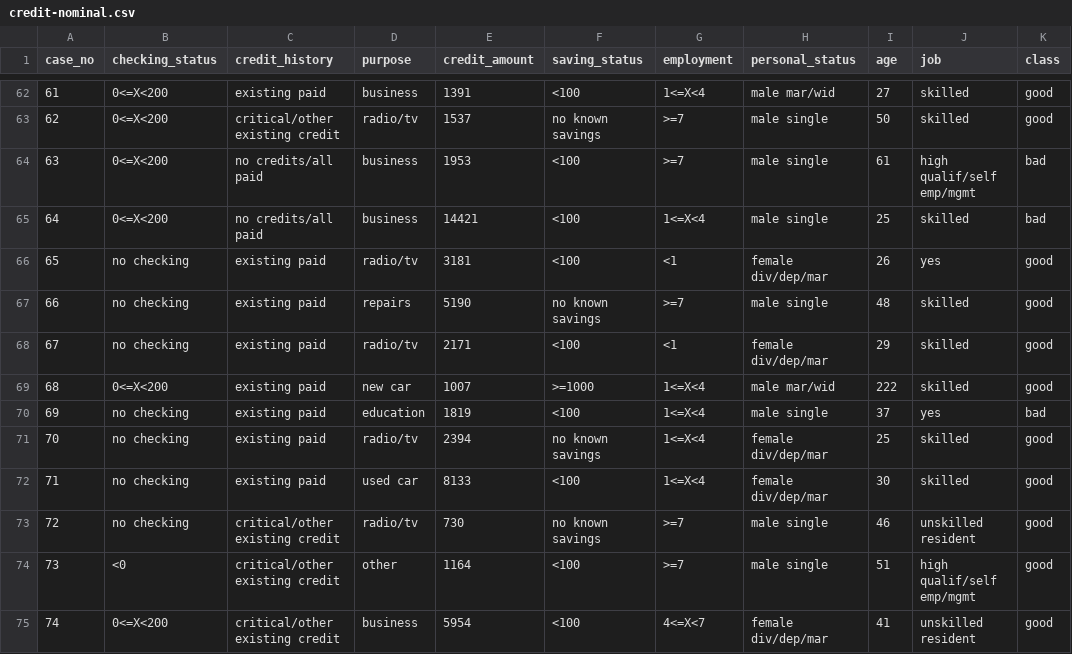
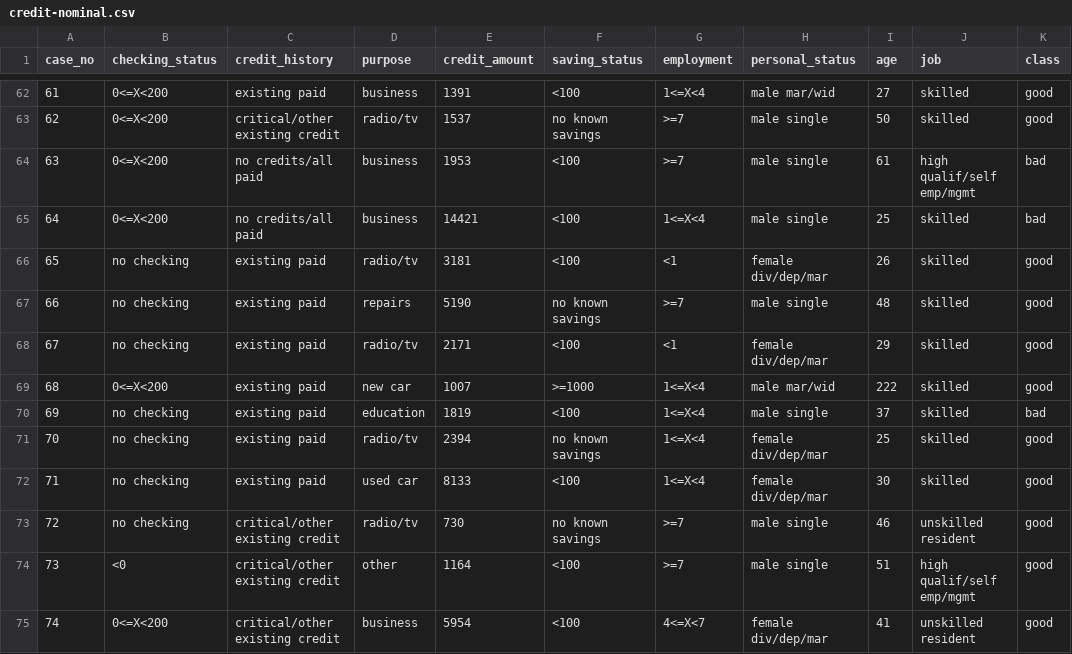
Before and after one commit to refracc/data-mining, a CSV file: credit-nominal.csv, drawn as a sheet; only a part is shown, gaps mark what is left out.

Commit message:
Fixed nominal file (YES)

```diff
--- a/credit-nominal.csv
+++ b/credit-nominal.csv
@@ -65,3 +65,3 @@ case_no,checking_status,credit_history,purpose,credit_amount,saving_status,emplo
 64,0<=X<200,no credits/all paid,business,14421,<100,1<=X<4,male single,25,skilled,bad
-65,no checking,existing paid,radio/tv,3181,<100,<1,female div/dep/mar,26,yes,good
+65,no checking,existing paid,radio/tv,3181,<100,<1,female div/dep/mar,26,skilled,good
 66,no checking,existing paid,repairs,5190,no known savings,>=7,male single,48,skilled,good
@@ -69,3 +69,3 @@ case_no,checking_status,credit_history,purpose,credit_amount,saving_status,emplo
 68,0<=X<200,existing paid,new car,1007,>=1000,1<=X<4,male mar/wid,222,skilled,good
-69,no checking,existing paid,education,1819,<100,1<=X<4,male single,37,yes,bad
+69,no checking,existing paid,education,1819,<100,1<=X<4,male single,37,skilled,bad
 70,no checking,existing paid,radio/tv,2394,no known savings,1<=X<4,female div/dep/mar,25,skilled,good
```
Also changed, not shown: 1 other file.
